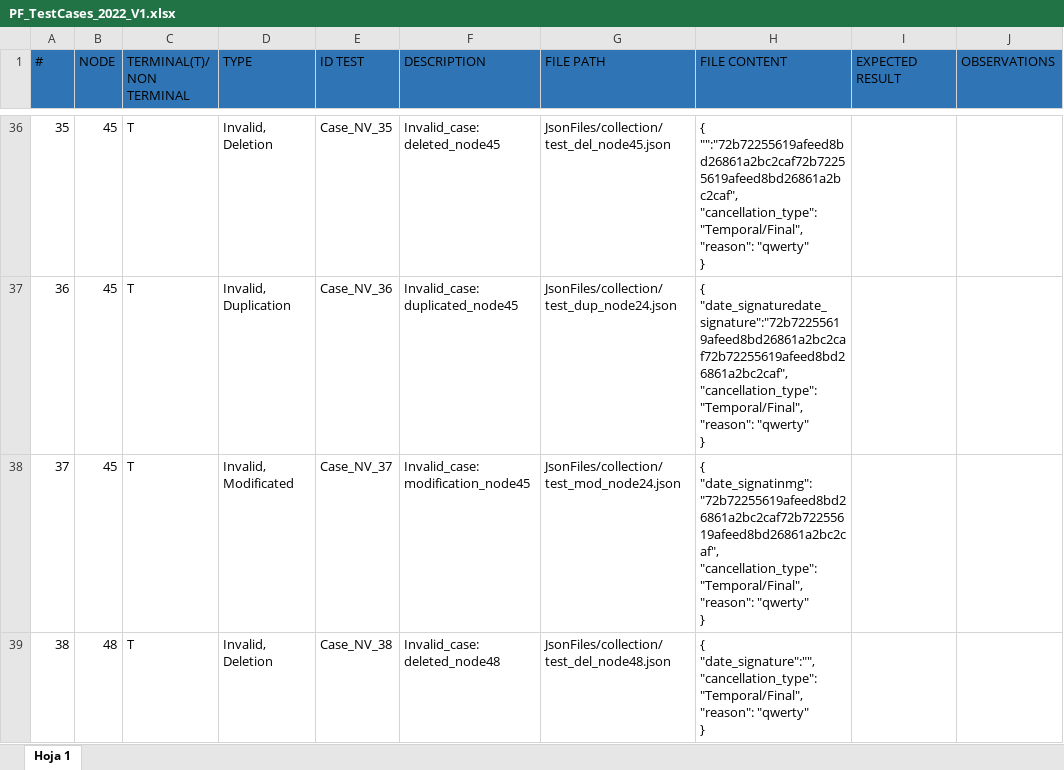
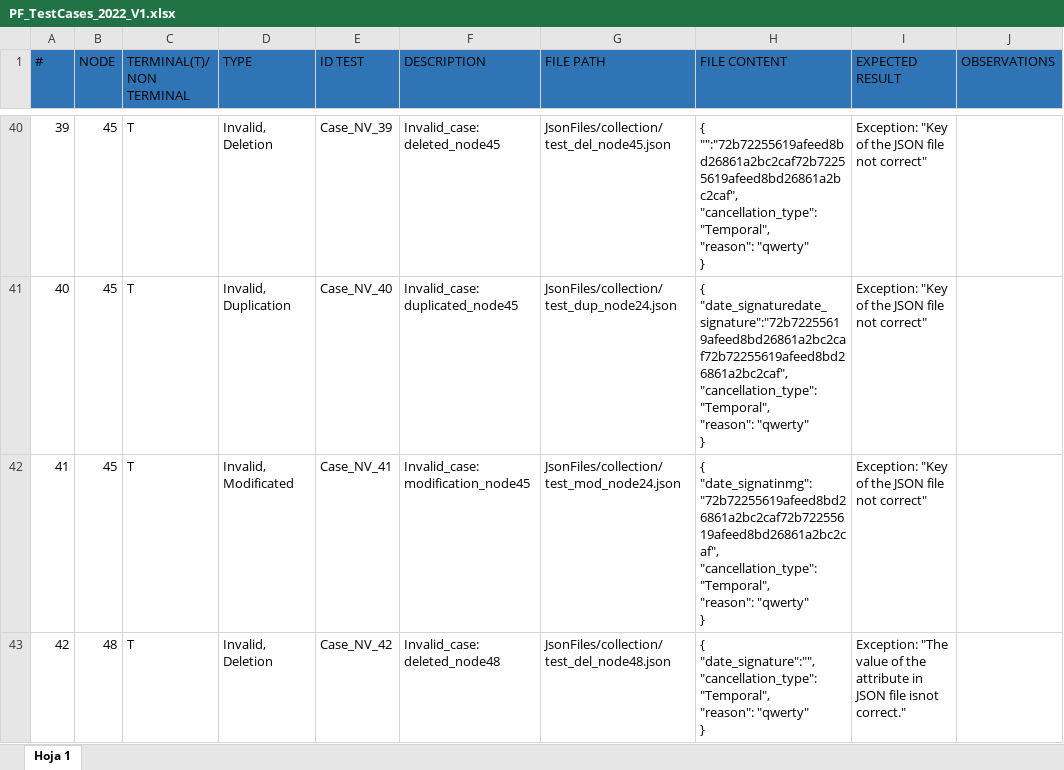
Before and after one commit to cabamarcos/G89.2022.T01.FP, an Excel workbook: data/PF_TestCases_2022_V1.xlsx, sheet Hoja 1, drawn as a sheet; only a part is shown, gaps mark what is left out; values as stored, in another font and other column widths than the file's, no borders; charts and pictures not drawn; addresses are those after the commit; ↵ is a line break in a cell; the diff covers the shown part only; the diff names each change by its address in the sheet, - before the commit and + after, or states it on an @@ line.

Commit message:
Added tests for cancellation_json. Failing tests. File: test_json_cancellation_tests.py Added empty function in vaccine_manager.py so it could be called.

```diff
--- a/data/PF_TestCases_2022_V1.xlsx (sheet Hoja 1)
+++ b/data/PF_TestCases_2022_V1.xlsx (sheet Hoja 1)
@@ column A (#) renumbered from row 16 down @@
-E40 (ID TEST): Case_NV_35
+E40 (ID TEST): Case_NV_39
-H40 (FILE CONTENT): …"":"72b72255619afeed8bd26861a2bc2caf72b72255619afeed8bd26861a2bc2caf", ↵ "cancellation_type": "Temporal/Final", ↵ "reason": "qwerty"…
+H40 (FILE CONTENT): …"":"72b72255619afeed8bd26861a2bc2caf72b72255619afeed8bd26861a2bc2caf", ↵ "cancellation_type": "Temporal", ↵ "reason": "qwerty"…
-I40:I42 (EXPECTED RESULT): (empty)
+I40:I42 (EXPECTED RESULT): Exception: "Key of the JSON file not correct"
-E41 (ID TEST): Case_NV_36
+E41 (ID TEST): Case_NV_40
-H41 (FILE CONTENT): …"date_signaturedate_signature":"72b72255619afeed8bd26861a2bc2caf72b72255619afeed8bd26861a2bc2caf", ↵ "cancellation_type": "Temporal/Final", ↵ "reason": "qwerty"…
+H41 (FILE CONTENT): …"date_signaturedate_signature":"72b72255619afeed8bd26861a2bc2caf72b72255619afeed8bd26861a2bc2caf", ↵ "cancellation_type": "Temporal", ↵ "reason": "qwerty"…
-E42 (ID TEST): Case_NV_37
+E42 (ID TEST): Case_NV_41
-H42 (FILE CONTENT): …"date_signatinmg":"72b72255619afeed8bd26861a2bc2caf72b72255619afeed8bd26861a2bc2caf", ↵ "cancellation_type": "Temporal/Final", ↵ "reason": "qwerty"…
+H42 (FILE CONTENT): …"date_signatinmg":"72b72255619afeed8bd26861a2bc2caf72b72255619afeed8bd26861a2bc2caf", ↵ "cancellation_type": "Temporal", ↵ "reason": "qwerty"…
-E43 (ID TEST): Case_NV_38
+E43 (ID TEST): Case_NV_42
-H43 (FILE CONTENT): …"date_signature":"", ↵ "cancellation_type": "Temporal/Final", ↵ "reason": "qwerty"…
+H43 (FILE CONTENT): …"date_signature":"", ↵ "cancellation_type": "Temporal", ↵ "reason": "qwerty"…
-I43 (EXPECTED RESULT): (empty)
+I43 (EXPECTED RESULT): Exception: "The value of the attribute in JSON file isnot correct."
```
Also changed, not shown: 4 added rows and 130 edited cells elsewhere in this sheet, charts or pictures, 5 other files.
